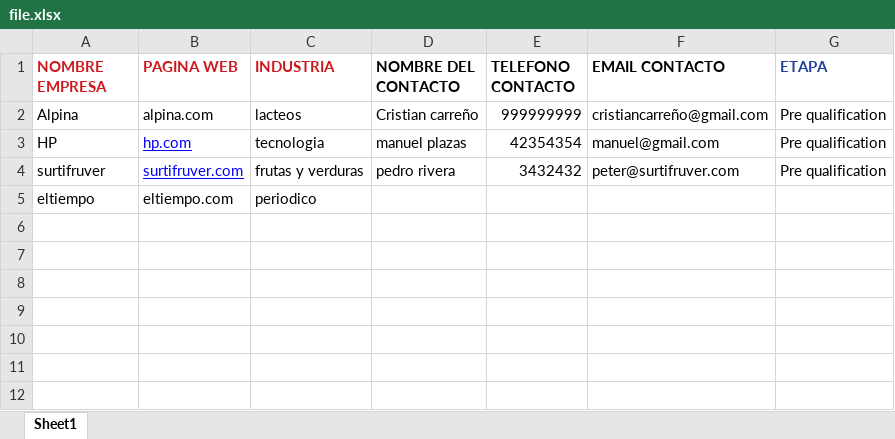
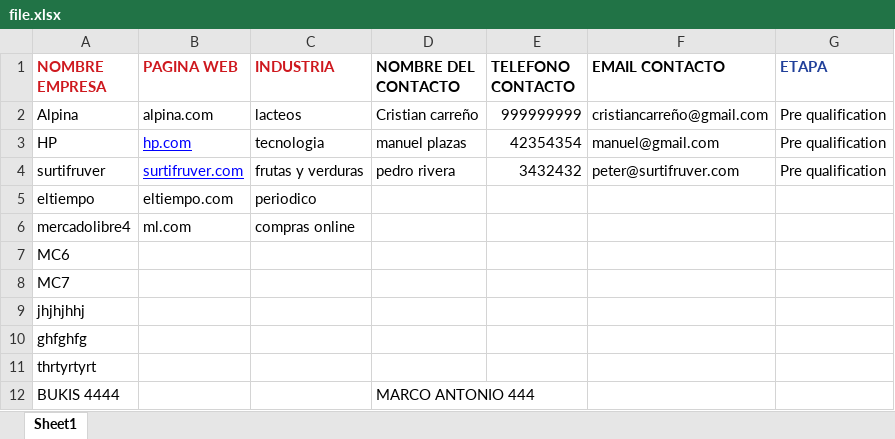
Before and after one commit to gfalbarracinr/ssadigiCRMnode, an Excel workbook: file.xlsx, sheet Sheet1, drawn as a sheet; values as stored, in another font and other column widths than the file's, no borders; the diff names each change by its address in the sheet, - before the commit and + after, or states it on an @@ line.

Commit message:
en procesod de añadir un contacto

```diff
--- a/file.xlsx (sheet Sheet1)
+++ b/file.xlsx (sheet Sheet1)
+row 6: mercadolibre4 | ml.com | compras online
+row 7: MC6
+row 8: MC7
+row 9: jhjhjhhj
+row 10: ghfghfg
+row 11: thrtyrtyrt
+row 12: BUKIS 4444 |  |  | MARCO ANTONIO 444
```
Also changed, not shown: 2 other files.
